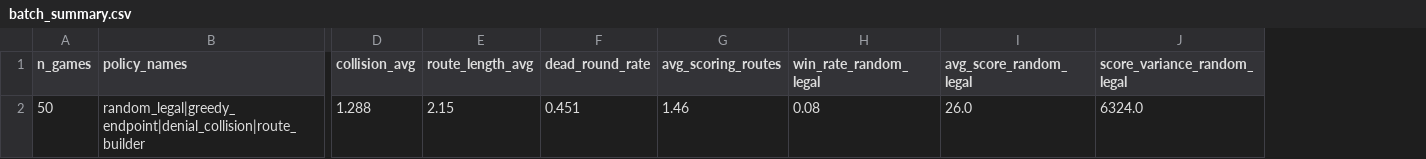
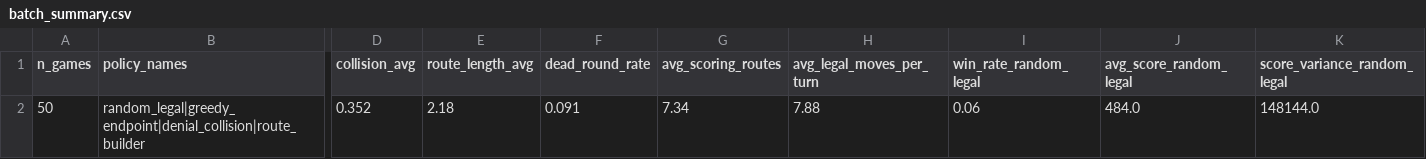
Before and after one commit to josterga/packet-pressure, a CSV file: results/batch_summary.csv, drawn as a sheet; only a part is shown, gaps mark what is left out; removed rows and columns are numbered as before the commit, all else as after; rows hold the shown columns only; the diff names each change by its address in the sheet, - before the commit and + after, or states it on an @@ line.

```diff
--- a/results/batch_summary.csv
+++ b/results/batch_summary.csv
+column H (avg_legal_moves_per_turn), empty
-row 2: 50 | random_legal|greedy_endpoint|denial_collision|route_builder | 1.288 | 2.15 | 0.451 | 1.46 | 0.08 | 26.0 | 6324.0
+row 2: 50 | random_legal|greedy_endpoint|denial_collision|route_builder | 0.352 | 2.18 | 0.091 | 7.34 | 7.88 | 0.06 | 484.0 | 148144.0
```
Also changed, not shown: results/game_results.csv, 4 other files.
